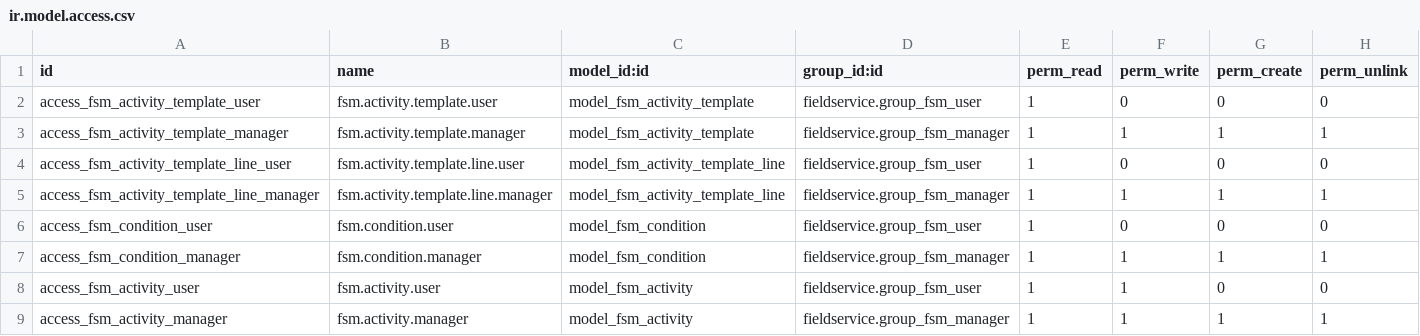
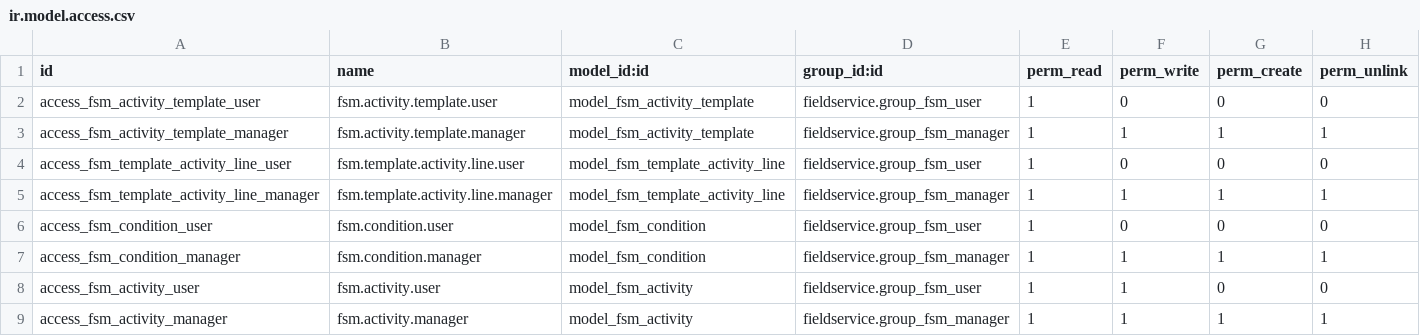
Before and after one commit to brian10048/field-service, a CSV file: fieldservice_activity/security/ir.model.access.csv, drawn as a sheet.

Commit message:
[FIX] fieldservice_activity

```diff
--- a/fieldservice_activity/security/ir.model.access.csv
+++ b/fieldservice_activity/security/ir.model.access.csv
@@ -3,4 +3,4 @@ access_fsm_activity_template_user,fsm.activity.template.user,model_fsm_activity_
 access_fsm_activity_template_manager,fsm.activity.template.manager,model_fsm_activity_template,fieldservice.group_fsm_manager,1,1,1,1
-access_fsm_activity_template_line_user,fsm.activity.template.line.user,model_fsm_activity_template_line,fieldservice.group_fsm_user,1,0,0,0
-access_fsm_activity_template_line_manager,fsm.activity.template.line.manager,model_fsm_activity_template_line,fieldservice.group_fsm_manager,1,1,1,1
+access_fsm_template_activity_line_user,fsm.template.activity.line.user,model_fsm_template_activity_line,fieldservice.group_fsm_user,1,0,0,0
+access_fsm_template_activity_line_manager,fsm.template.activity.line.manager,model_fsm_template_activity_line,fieldservice.group_fsm_manager,1,1,1,1
 access_fsm_condition_user,fsm.condition.user,model_fsm_condition,fieldservice.group_fsm_user,1,0,0,0
```
